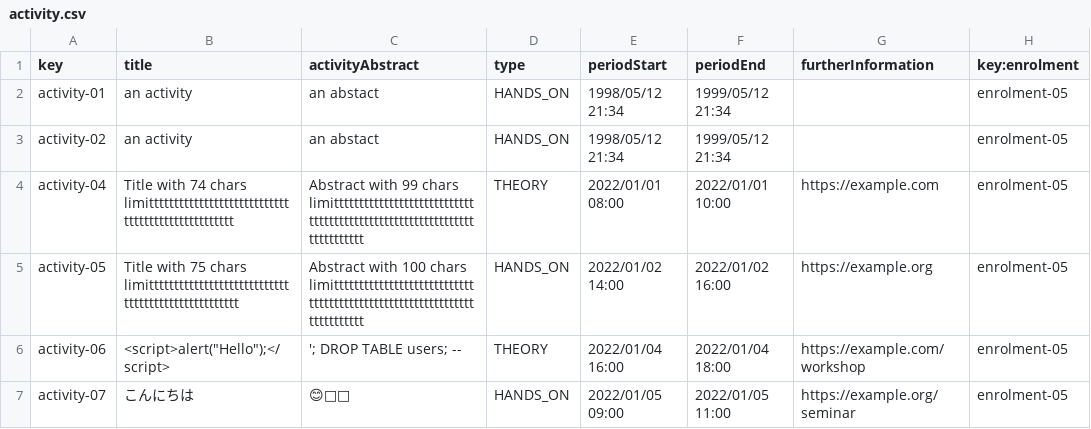
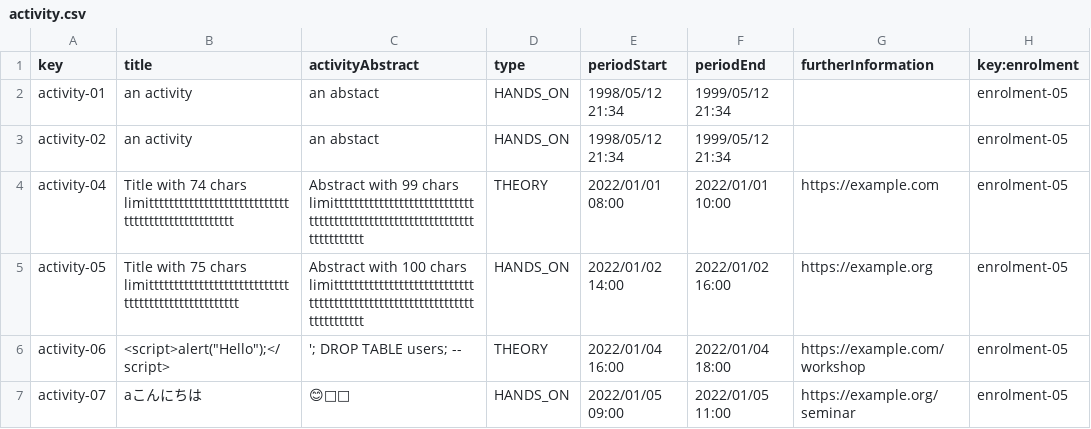
Before and after one commit to tcabgom/Acme-L3-D04, a CSV file: src/main/webapp/WEB-INF/resources/sample-data/activity.csv, drawn as a sheet.

```diff
--- a/src/main/webapp/WEB-INF/resources/sample-data/activity.csv
+++ b/src/main/webapp/WEB-INF/resources/sample-data/activity.csv
@@ -6,2 +6,2 @@ activity-05,Title with 75 chars limitttttttttttttttttttttttttttttttttttttttttttt
 activity-06,<script>alert("Hello");</script>,'; DROP TABLE users; --,THEORY,2022/01/04 16:00,2022/01/04 18:00,https://example.com/workshop,enrolment-05
-activity-07,こんにちは,😊🚀🎉,HANDS_ON,2022/01/05 09:00,2022/01/05 11:00,https://example.org/seminar,enrolment-05
+activity-07,aこんにちは,😊🚀🎉,HANDS_ON,2022/01/05 09:00,2022/01/05 11:00,https://example.org/seminar,enrolment-05
```
Also changed, not shown: 8 other files.
